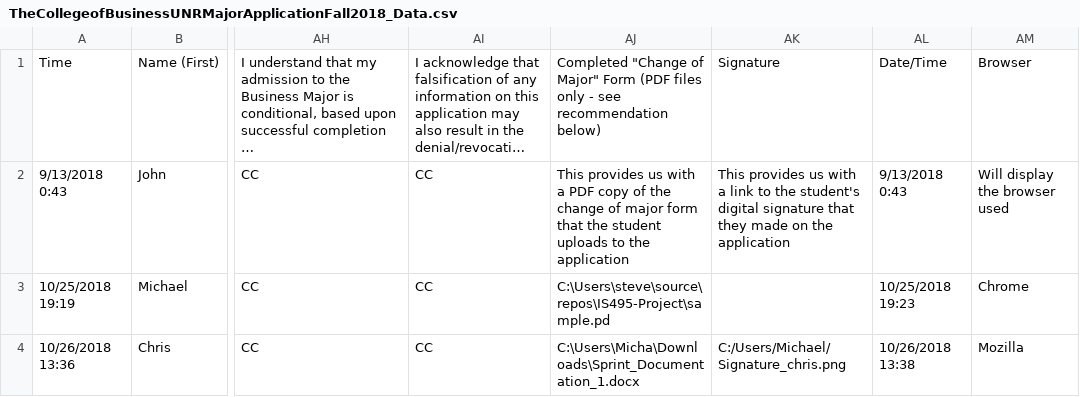
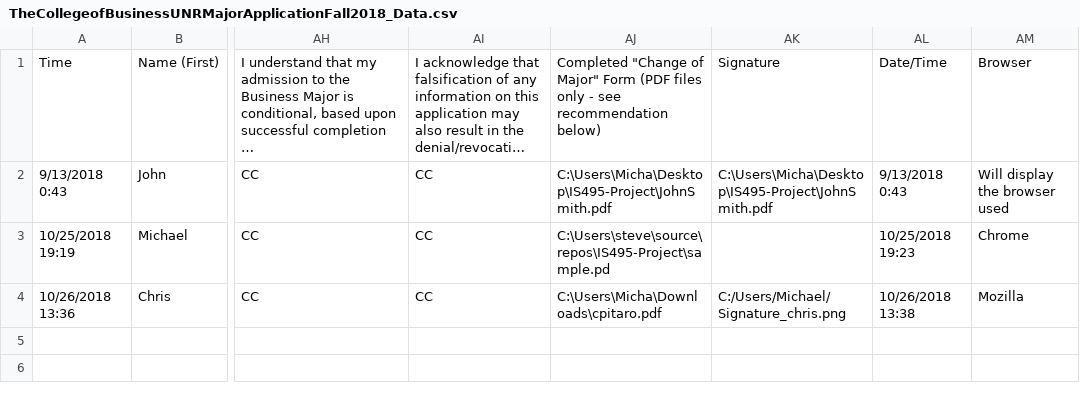
Before and after one commit to mreinders13/IS495-Project, a CSV file: TheCollegeofBusinessUNRMajorApplicationFall2018_Data.csv, drawn as a sheet; only a part is shown, gaps mark what is left out; long unchanged cells end in …; the diff names each change by its address in the sheet, - before the commit and + after, or states it on an @@ line.

Commit message:
Finished decistion making for PDF. Program checks if file path is .pdf and if it opens. If not the pdf is generated. Also checks for dual major and if one of those majors is accounting then it generates two pdf's, one for each.

```diff
--- a/TheCollegeofBusinessUNRMajorApplicationFall2018_Data.csv
+++ b/TheCollegeofBusinessUNRMajorApplicationFall2018_Data.csv
-AJ2: This provides us with a PDF copy of the change of major form that the student uploads to the application
+AJ2: C:\Users\Micha\Desktop\IS495-Project\JohnSmith.pdf
-AK2: This provides us with a link to the student's digital signature that they made on the application
+AK2: C:\Users\Micha\Desktop\IS495-Project\JohnSmith.pdf
-AJ4: C:\Users\Micha\Downloads\Sprint_Documentation_1.docx
+AJ4: C:\Users\Micha\Downloads\cpitaro.pdf
```
Also changed, not shown: 1 other file.
